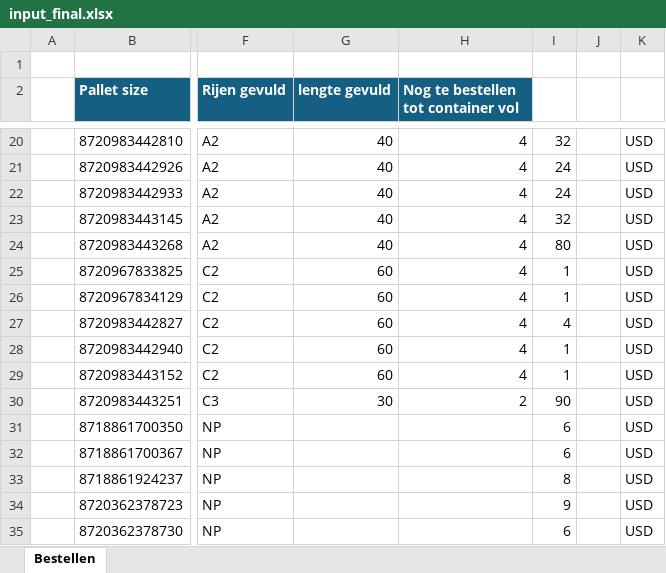
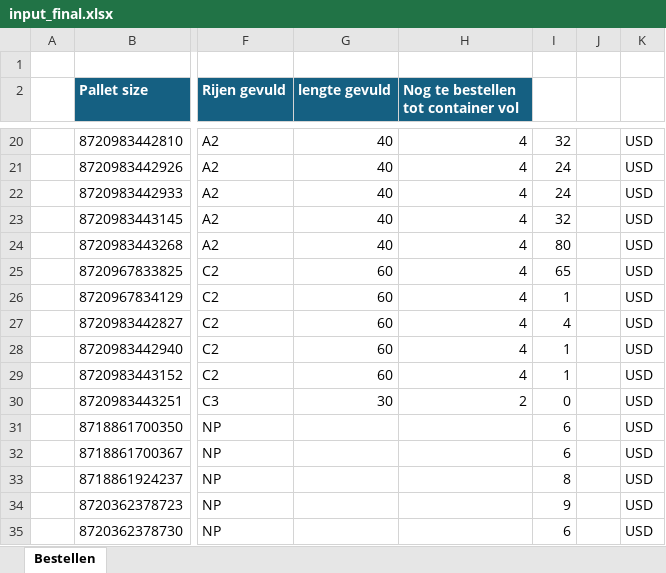
Before and after one commit to yolinab/Container-Packing-Optimizer, an Excel workbook: sample_instances/input_final.xlsx, sheet Bestellen, drawn as a sheet; only a part is shown, gaps mark what is left out; values as stored, in another font and other column widths than the file's, no borders; table styles not drawn; the diff names each change by its address in the sheet, - before the commit and + after, or states it on an @@ line.

```diff
--- a/sample_instances/input_final.xlsx (sheet Bestellen)
+++ b/sample_instances/input_final.xlsx (sheet Bestellen)
-I25: 1
+I25: 65
-I30: 90
+I30: 0
```
Also changed, not shown: outputs/report.xlsx, 8 other files.
